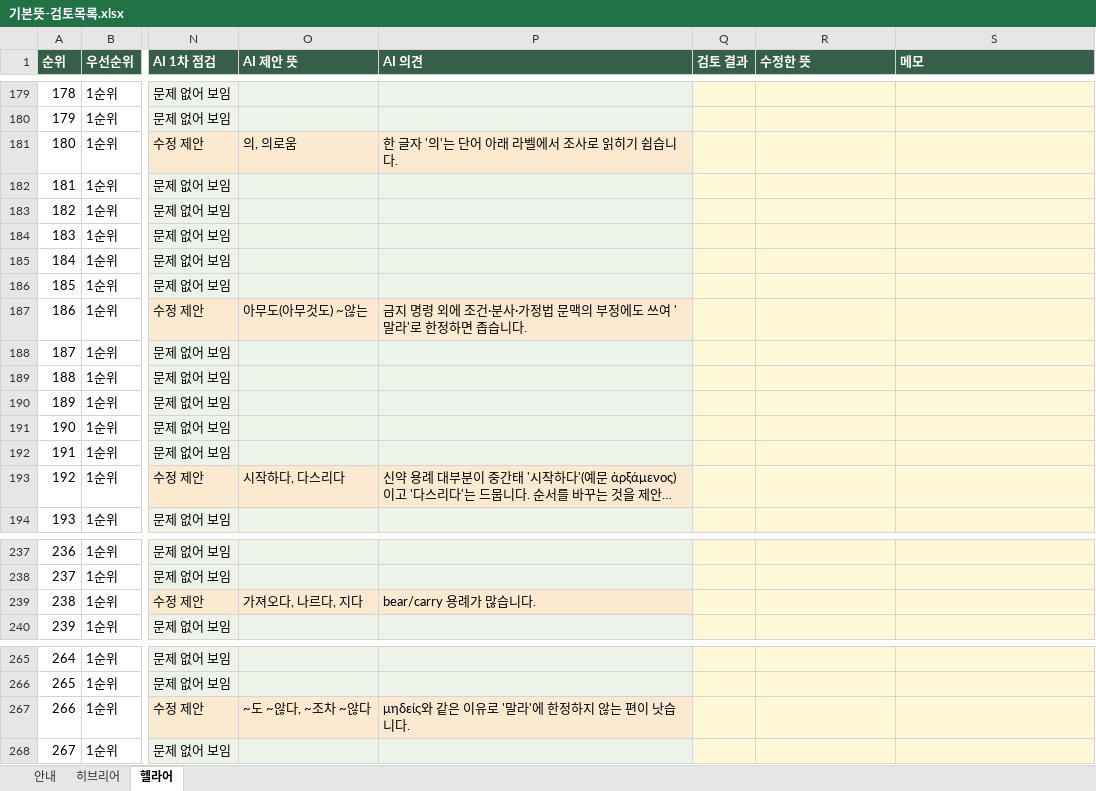
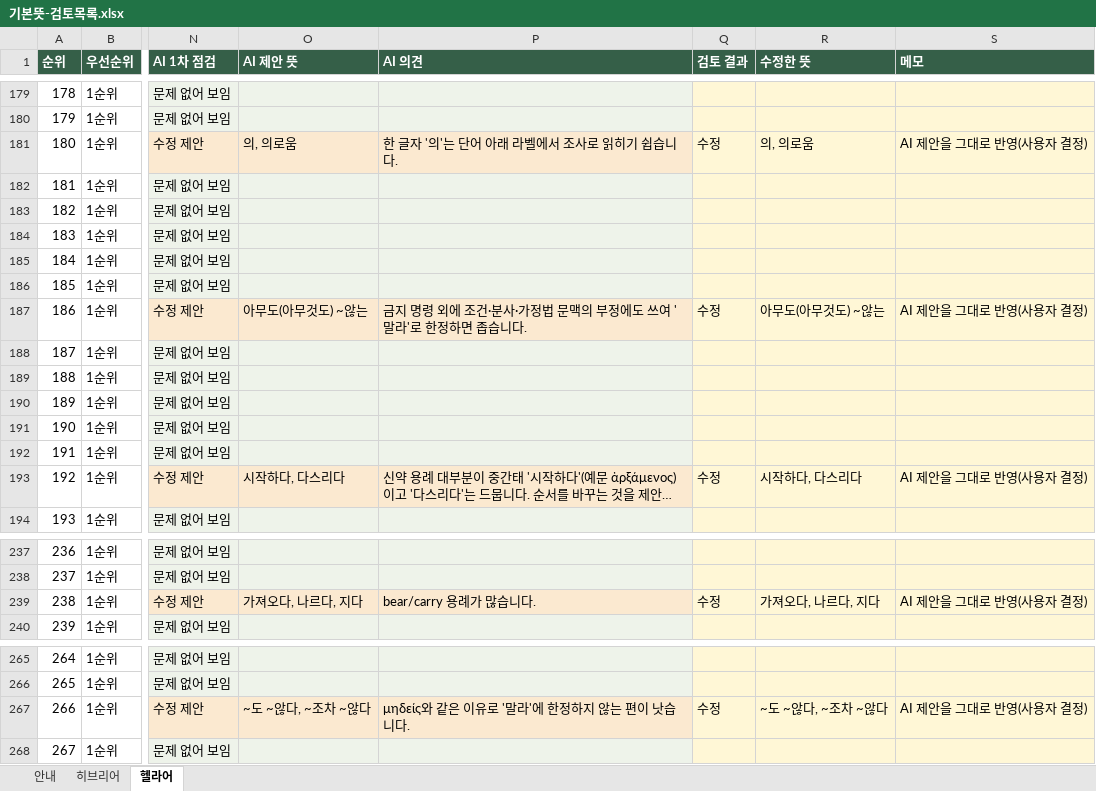
Before and after one commit to lingard09/bible-original, an Excel workbook: review/기본뜻-검토목록.xlsx, sheet 헬라어, drawn as a sheet; only a part is shown, gaps mark what is left out; long unchanged cells end in …; values as stored, in another font and other column widths than the file's, no borders; charts and pictures and conditional formats not drawn; the diff covers the shown part only; the diff names each change by its address in the sheet, - before the commit and + after, or states it on an @@ line.

```diff
--- a/review/기본뜻-검토목록.xlsx (sheet 헬라어)
+++ b/review/기본뜻-검토목록.xlsx (sheet 헬라어)
-Q181 (검토 결과): (empty)
+Q181 (검토 결과): 수정
-R181 (수정한 뜻): (empty)
+R181 (수정한 뜻): 의, 의로움
-S181 (메모): (empty)
+S181 (메모): AI 제안을 그대로 반영(사용자 결정)
-Q187 (검토 결과): (empty)
+Q187 (검토 결과): 수정
-R187 (수정한 뜻): (empty)
+R187 (수정한 뜻): 아무도(아무것도) ~않는
-S187 (메모): (empty)
+S187 (메모): AI 제안을 그대로 반영(사용자 결정)
-Q193 (검토 결과): (empty)
+Q193 (검토 결과): 수정
-R193 (수정한 뜻): (empty)
+R193 (수정한 뜻): 시작하다, 다스리다
-S193 (메모): (empty)
+S193 (메모): AI 제안을 그대로 반영(사용자 결정)
-Q239 (검토 결과): (empty)
+Q239 (검토 결과): 수정
-R239 (수정한 뜻): (empty)
+R239 (수정한 뜻): 가져오다, 나르다, 지다
-S239 (메모): (empty)
+S239 (메모): AI 제안을 그대로 반영(사용자 결정)
-Q267 (검토 결과): (empty)
+Q267 (검토 결과): 수정
-R267 (수정한 뜻): (empty)
+R267 (수정한 뜻): ~도 ~않다, ~조차 ~않다
-S267 (메모): (empty)
+S267 (메모): AI 제안을 그대로 반영(사용자 결정)
```
Also changed, not shown: 21 edited cells elsewhere in this sheet, sheet 히브리어, sheet 안내, 11 other files.
